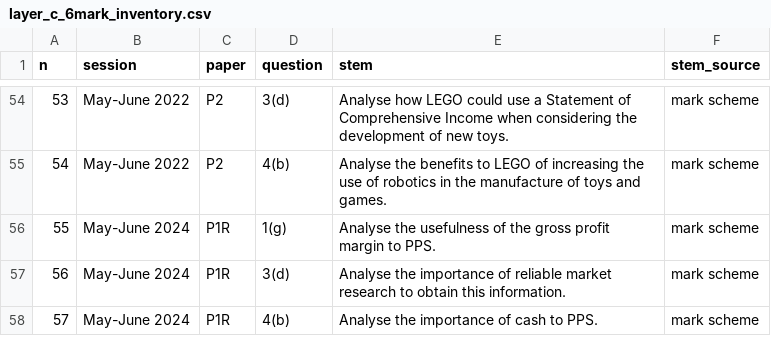
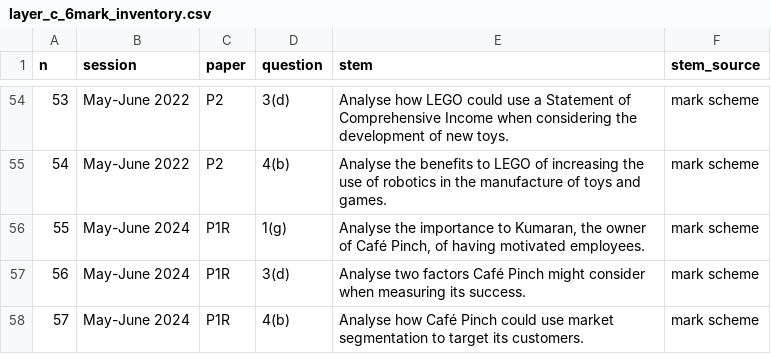
Before and after one commit to MythicalXenos/IGCSE-Omega, a CSV file: Business_Studies_Answer_Bank/layer_c_6mark_inventory.csv, drawn as a sheet; only a part is shown, gaps mark what is left out; the diff covers the shown part only.

```diff
--- a/Business_Studies_Answer_Bank/layer_c_6mark_inventory.csv
+++ b/Business_Studies_Answer_Bank/layer_c_6mark_inventory.csv
@@ -55,4 +55,4 @@ n,session,paper,question,stem,stem_source
 54,May-June 2022,P2,4(b),Analyse the benefits to LEGO of increasing the use of robotics in the manufacture of toys and games.,mark scheme
-55,May-June 2024,P1R,1(g),Analyse the usefulness of the gross profit margin to PPS.,mark scheme
-56,May-June 2024,P1R,3(d),Analyse the importance of reliable market research to obtain this information.,mark scheme
-57,May-June 2024,P1R,4(b),Analyse the importance of cash to PPS.,mark scheme
+55,May-June 2024,P1R,1(g),"Analyse the importance to Kumaran, the owner of Café Pinch, of having motivated employees.",mark scheme
+56,May-June 2024,P1R,3(d),Analyse two factors Café Pinch might consider when measuring its success.,mark scheme
+57,May-June 2024,P1R,4(b),Analyse how Café Pinch could use market segmentation to target its customers.,mark scheme
```
Also changed, not shown: 4 edited cells elsewhere in this file, 11 other files.
